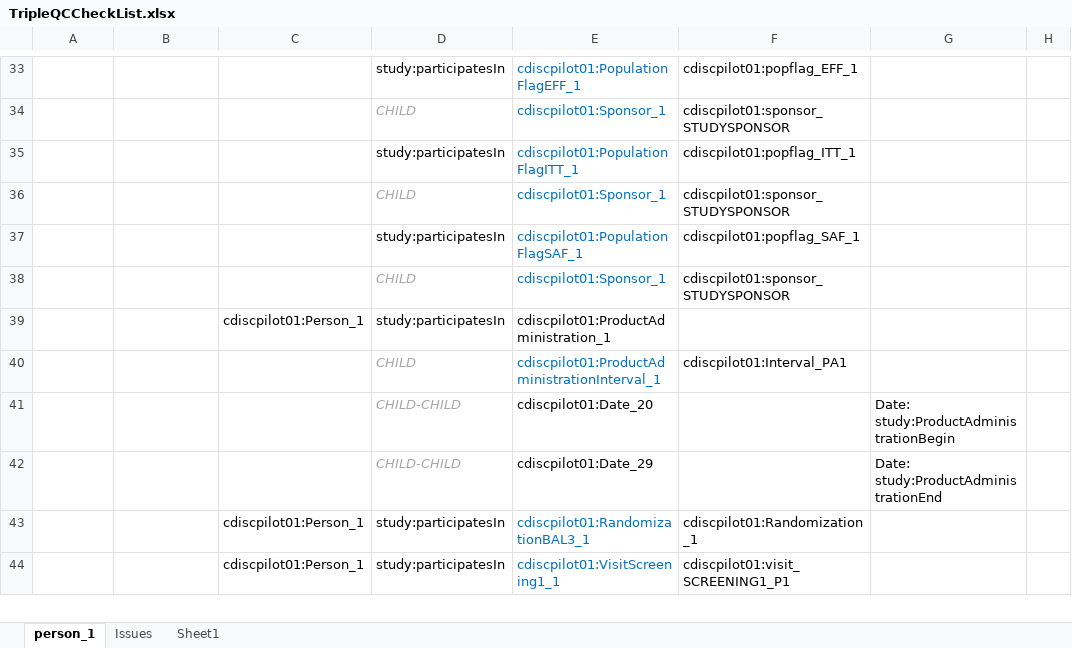
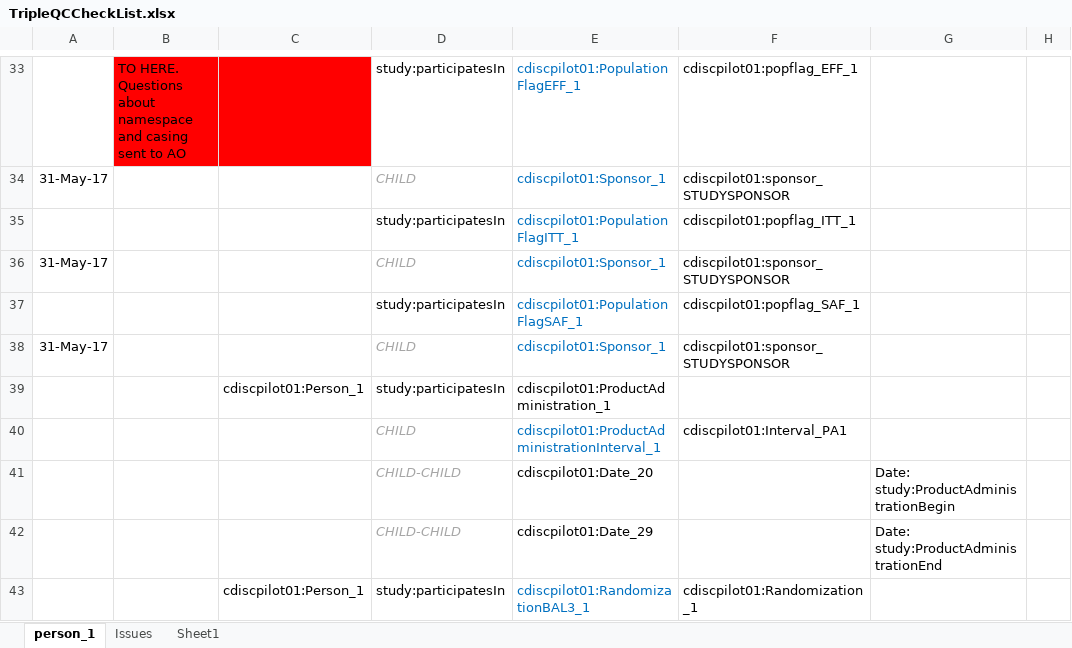
Before and after one commit to phuse-org/CTDasRDF, an Excel workbook: r/validation/TripleQCCheckList.xlsx, sheet person_1, drawn as a sheet; only a part is shown, gaps mark what is left out; the shorter side is filled out with more unchanged rows; values as stored, in another font and other column widths than the file's, no borders; conditional formats not drawn; the diff covers the shown part only; the diff names each change by its address in the sheet, - before the commit and + after, or states it on an @@ line.

```diff
--- a/r/validation/TripleQCCheckList.xlsx (sheet person_1)
+++ b/r/validation/TripleQCCheckList.xlsx (sheet person_1)
-B33: (empty)
+B33: TO HERE. Questions about namespace and casing sent to AO
-B33:C33 fill: none
+B33:C33 fill: #FF0000
-A34: (empty)
+A34: 31-May-17
-A36: (empty)
+A36: 31-May-17
-A38: (empty)
+A38: 31-May-17
```
Also changed, not shown: 46 edited cells and cell formats elsewhere in this sheet, 3 other files.
